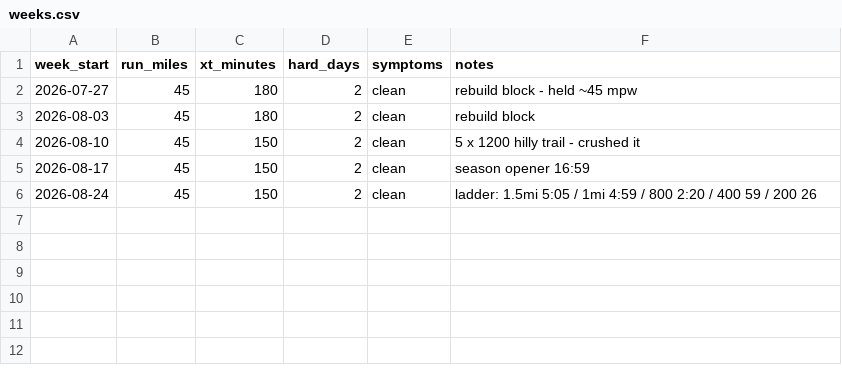
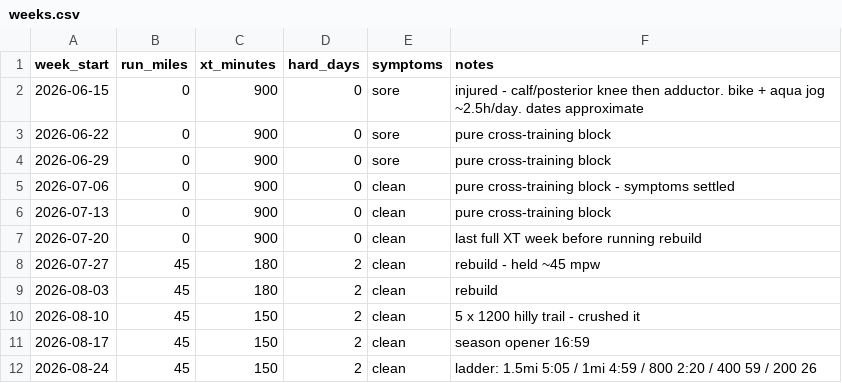
Before and after one commit to lukej01/Luke-running, a CSV file: data/weeks.csv, drawn as a sheet.

```diff
--- a/data/weeks.csv
+++ b/data/weeks.csv
@@ -1,4 +1,10 @@
 week_start,run_miles,xt_minutes,hard_days,symptoms,notes
-2026-07-27,45,180,2,clean,"rebuild block - held ~45 mpw"
-2026-08-03,45,180,2,clean,"rebuild block"
+2026-06-15,0,900,0,sore,"injured - calf/posterior knee then adductor. bike + aqua jog ~2.5h/day. dates approximate"
+2026-06-22,0,900,0,sore,"pure cross-training block"
+2026-06-29,0,900,0,sore,"pure cross-training block"
+2026-07-06,0,900,0,clean,"pure cross-training block - symptoms settled"
+2026-07-13,0,900,0,clean,"pure cross-training block"
+2026-07-20,0,900,0,clean,"last full XT week before running rebuild"
+2026-07-27,45,180,2,clean,"rebuild - held ~45 mpw"
+2026-08-03,45,180,2,clean,"rebuild"
 2026-08-10,45,150,2,clean,"5 x 1200 hilly trail - crushed it"
```
Also changed, not shown: 5 other files.
